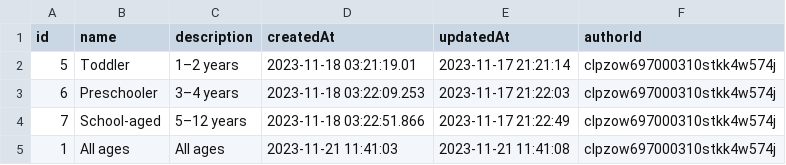
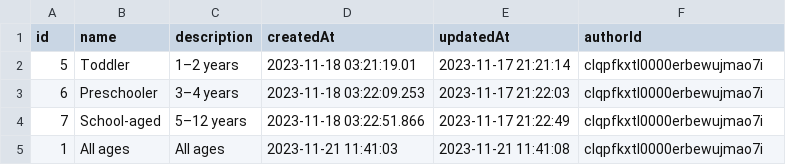
Before and after one commit to mhenke/omaha-playground-collective, a CSV file: prisma/data/AgeRange_rows.csv, drawn as a sheet.

```diff
--- a/prisma/data/AgeRange_rows.csv
+++ b/prisma/data/AgeRange_rows.csv
@@ -1,6 +1,6 @@
 id,name,description,createdAt,updatedAt,authorId
-5,Toddler,1–2 years,2023-11-18 03:21:19.01,2023-11-17 21:21:14,clpzow697000310stkk4w574j
-6,"Preschooler
-",3–4 years,2023-11-18 03:22:09.253,2023-11-17 21:22:03,clpzow697000310stkk4w574j
-7,School-aged,5–12 years,2023-11-18 03:22:51.866,2023-11-17 21:22:49,clpzow697000310stkk4w574j
-1,All ages,All ages,2023-11-21 11:41:03,2023-11-21 11:41:08,clpzow697000310stkk4w574j
+5,Toddler,1–2 years,2023-11-18 03:21:19.01,2023-11-17 21:21:14,clqpfkxtl0000erbewujmao7i
+6,"Preschooler
+",3–4 years,2023-11-18 03:22:09.253,2023-11-17 21:22:03,clqpfkxtl0000erbewujmao7i
+7,School-aged,5–12 years,2023-11-18 03:22:51.866,2023-11-17 21:22:49,clqpfkxtl0000erbewujmao7i
+1,All ages,All ages,2023-11-21 11:41:03,2023-11-21 11:41:08,clqpfkxtl0000erbewujmao7i
```
Also changed, not shown: prisma/data/Photo_rows.csv, prisma/data/Playground_rows.csv, 16 other files.
